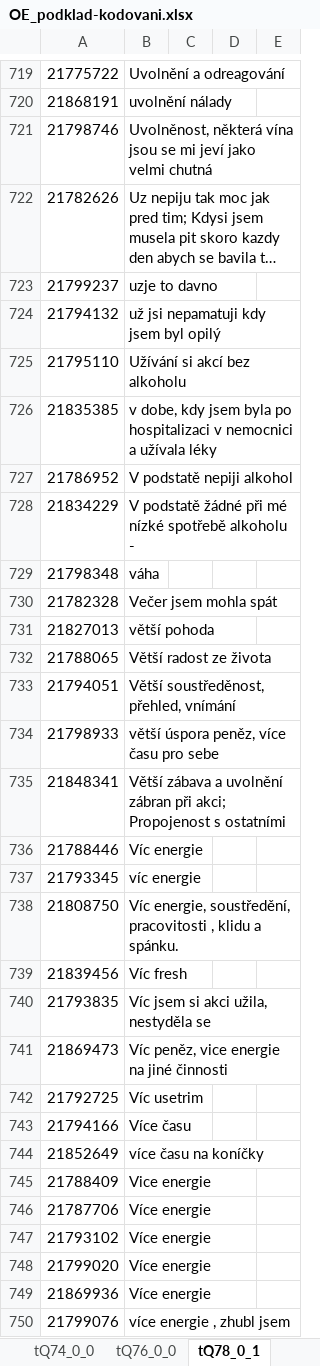
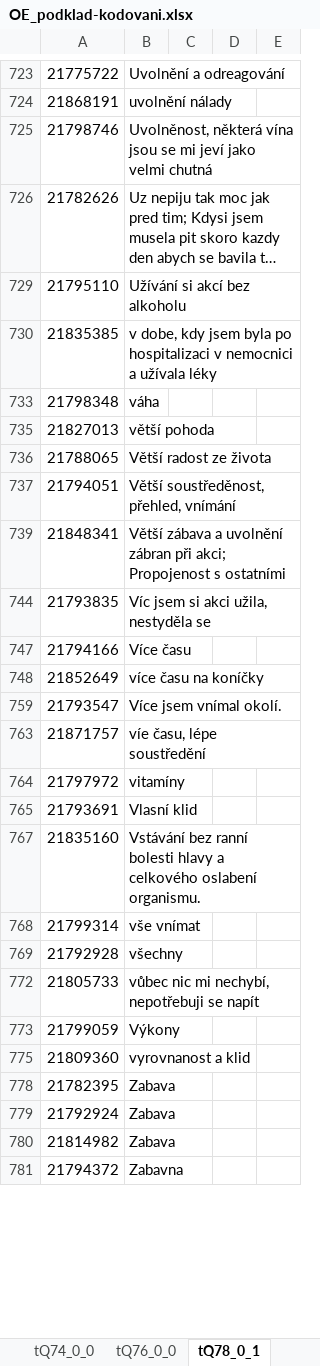
Before and after one commit to eliskavot/Nepiti, an Excel workbook: kodovani/OE_podklad-kodovani.xlsx, sheet tQ78_0_1, drawn as a sheet; only a part is shown, gaps mark what is left out; the shorter side is filled out with more unchanged rows; long unchanged cells end in …; values as stored, in another font and other column widths than the file's, no borders; removed rows and columns are numbered as before the commit, all else as after; the diff covers the shown part only; the diff names each change by its address in the sheet, - before the commit and + after, or states it on an @@ line.

Commit message:
kodovani - nehotove

```diff
--- a/kodovani/OE_podklad-kodovani.xlsx (sheet tQ78_0_1)
+++ b/kodovani/OE_podklad-kodovani.xlsx (sheet tQ78_0_1)
-row 723: 21799237 | uzje to davno
-row 724: 21794132 | už jsi nepamatuji kdy jsem byl opilý
-row 727: 21786952 | V podstatě nepiji alkohol
-row 728: 21834229 | V podstatě žádné při mé nízké spotřebě alkoholu -
-row 730: 21782328 | Večer jsem mohla spát
-row 734: 21798933 | větší úspora peněz, více času pro sebe
-row 736: 21788446 | Víc energie
-row 737: 21793345 | víc energie
-row 738: 21808750 | Víc energie, soustředění, pracovitosti , klidu a spánku.
-row 739: 21839456 | Víc fresh
-row 741: 21869473 | Víc peněz, vice energie na jiné činnosti
-row 742: 21792725 | Víc usetrim
-row 745: 21788409 | Vice energie
-row 746: 21787706 | Více energie
-row 747: 21793102 | Více energie
-row 748: 21799020 | Více energie
-row 749: 21869936 | Více energie
-row 750: 21799076 | více energie , zhubl jsem
```
Also changed, not shown: 12 added rows, 310 removed rows, 317 hidden or unhidden rows, 21 edited cells and cell formats elsewhere in this sheet, hidden cells.
